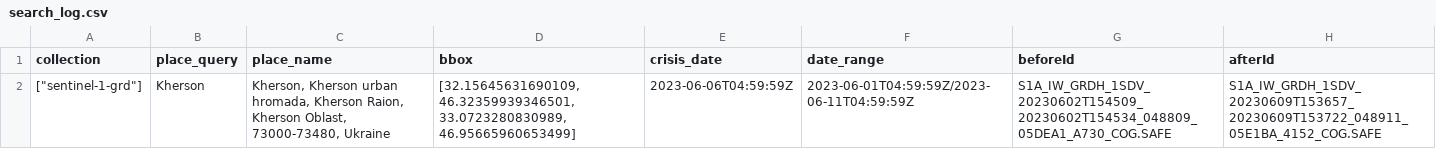
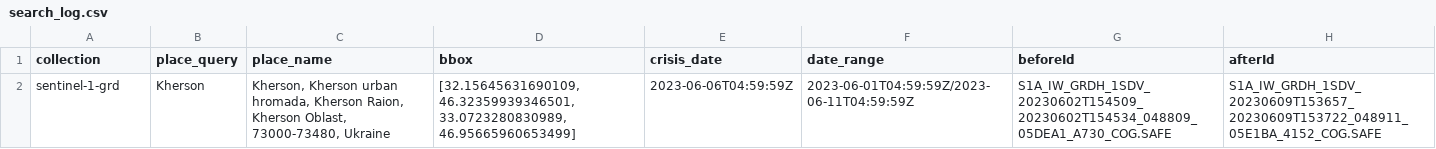
Before and after one commit to 1223cardas/SAR-MSI-FloodDetection, a CSV file: Aquisition/search_log.csv, drawn as a sheet.

```diff
--- a/Aquisition/search_log.csv
+++ b/Aquisition/search_log.csv
@@ -1,2 +1,2 @@
 collection,place_query,place_name,bbox,crisis_date,date_range,beforeId,afterId
-"[""sentinel-1-grd""]",Kherson,"Kherson, Kherson urban hromada, Kherson Raion, Kherson Oblast, 73000-73480, Ukraine","[32.15645631690109, 46.32359939346501, 33.0723280830989, 46.95665960653499]",2023-06-06T04:59:59Z,2023-06-01T04:59:59Z/2023-06-11T04:59:59Z,S1A_IW_GRDH_1SDV_20230602T154509_20230602T154534_048809_05DEA1_A730_COG.SAFE,S1A_IW_GRDH_1SDV_20230609T153657_20230609T153722_048911_05E1BA_4152_COG.SAFE
+sentinel-1-grd,Kherson,"Kherson, Kherson urban hromada, Kherson Raion, Kherson Oblast, 73000-73480, Ukraine","[32.15645631690109, 46.32359939346501, 33.0723280830989, 46.95665960653499]",2023-06-06T04:59:59Z,2023-06-01T04:59:59Z/2023-06-11T04:59:59Z,S1A_IW_GRDH_1SDV_20230602T154509_20230602T154534_048809_05DEA1_A730_COG.SAFE,S1A_IW_GRDH_1SDV_20230609T153657_20230609T153722_048911_05E1BA_4152_COG.SAFE
```
Also changed, not shown: 8 other files.
